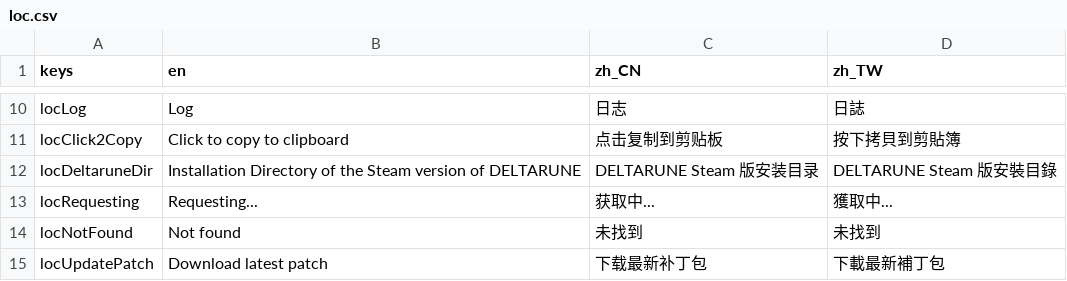
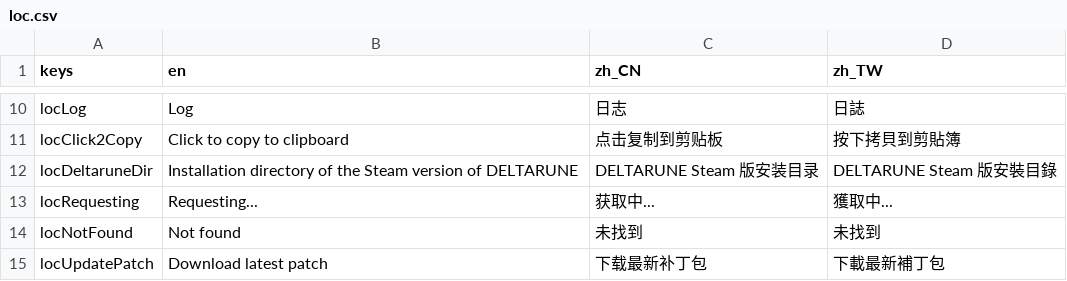
Before and after one commit to gm3dr/DeltaruneChinesePatcher, a CSV file: Locale/loc.csv, drawn as a sheet; only a part is shown, gaps mark what is left out.

Commit message:
Update loc.csv

```diff
--- a/Locale/loc.csv
+++ b/Locale/loc.csv
@@ -11,3 +11,3 @@ locLog,Log,日志,日誌
 locClick2Copy,Click to copy to clipboard,点击复制到剪贴板,按下拷貝到剪貼簿
-locDeltaruneDir,Installation Directory of the Steam version of DELTARUNE,DELTARUNE Steam 版安装目录,DELTARUNE Steam 版安裝目錄
+locDeltaruneDir,Installation directory of the Steam version of DELTARUNE,DELTARUNE Steam 版安装目录,DELTARUNE Steam 版安裝目錄
 locRequesting,Requesting...,获取中...,獲取中...
```
